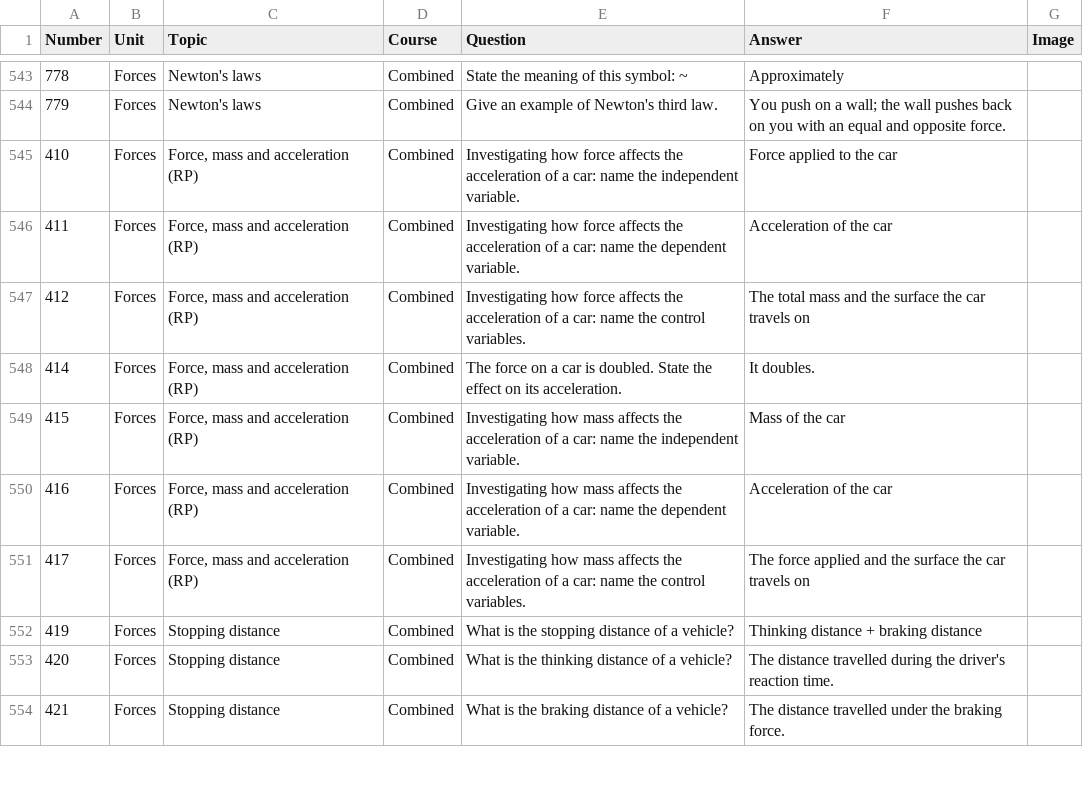
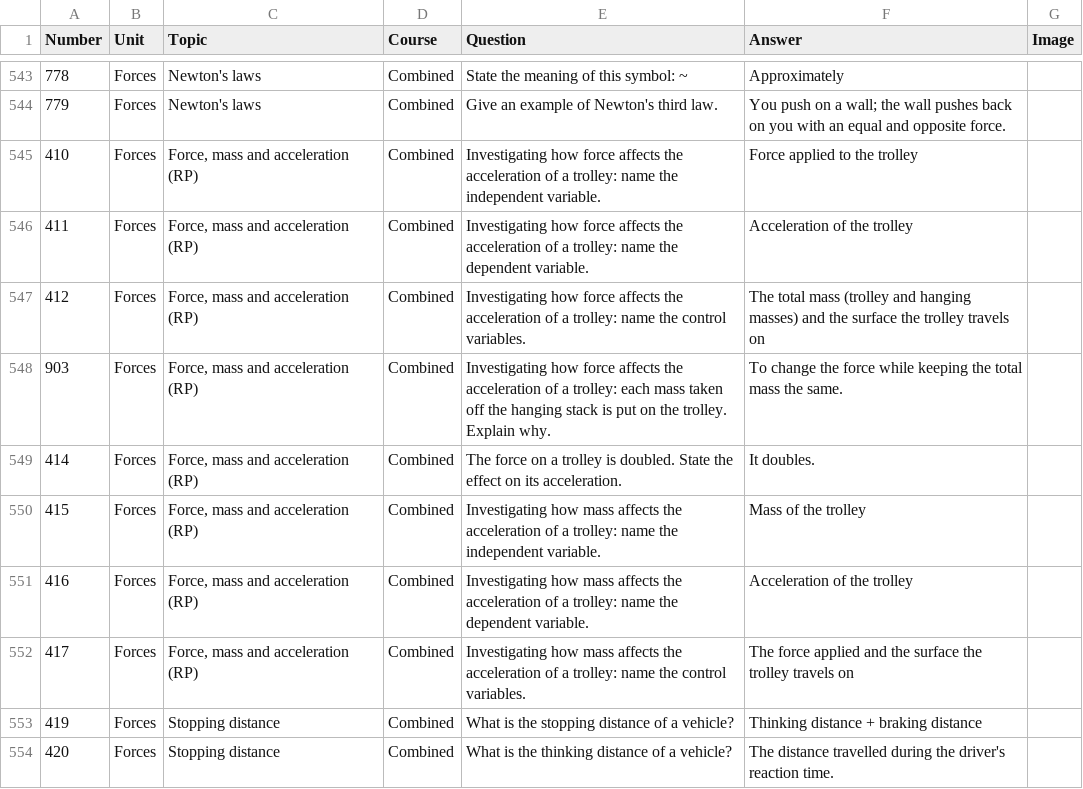
Before and after one commit to panphy/panphy.github.io, a CSV file: beta/do_now/questions.csv, drawn as a sheet; only a part is shown, gaps mark what is left out; the shorter side is filled out with more unchanged rows; addresses are those after the commit; the diff names each change by its address in the sheet, - before the commit and + after, or states it on an @@ line.

```diff
--- a/beta/do_now/questions.csv
+++ b/beta/do_now/questions.csv
-E545 (Question): …of a car: name the…
+E545 (Question): …of a trolley: name the…
-F545 (Answer): Force applied to the car
+F545 (Answer): Force applied to the trolley
-E546 (Question): …of a car: name the…
+E546 (Question): …of a trolley: name the…
-F546 (Answer): Acceleration of the car
+F546 (Answer): Acceleration of the trolley
-E547 (Question): …of a car: name the…
+E547 (Question): …of a trolley: name the…
-F547 (Answer): …total mass and the surface the car travels on
+F547 (Answer): …total mass (trolley and hanging masses) and the surface the trolley travels on
+row 548: 903 | Forces | Force, mass and acceleration (RP) | Combined | Investigating how force affects the acceleration of a trolley: each mass taken off the hanging stack is put on the trolley. Explain why. | To change the force while keeping the total mass the same.
-E549 (Question): …on a car is doubled.…
+E549 (Question): …on a trolley is doubled.…
-E550 (Question): …of a car: name the…
+E550 (Question): …of a trolley: name the…
-F550 (Answer): Mass of the car
+F550 (Answer): Mass of the trolley
-E551 (Question): …of a car: name the…
+E551 (Question): …of a trolley: name the…
-F551 (Answer): Acceleration of the car
+F551 (Answer): Acceleration of the trolley
-E552 (Question): …of a car: name the…
+E552 (Question): …of a trolley: name the…
-F552 (Answer): …surface the car travels on
+F552 (Answer): …surface the trolley travels on
```
Also changed, not shown: beta/do_now/methods.csv, beta/do_now/review-changes.csv, 33 other files.
